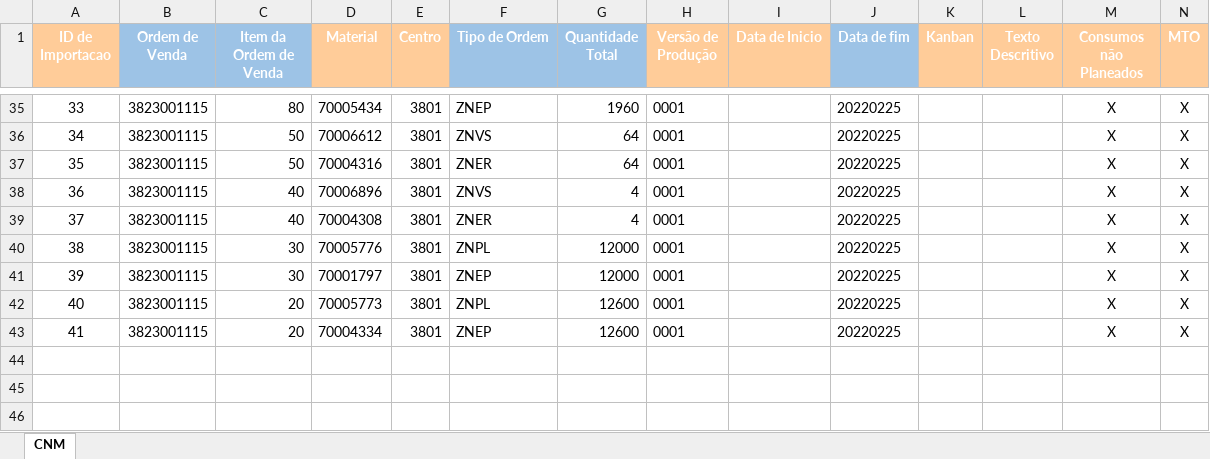
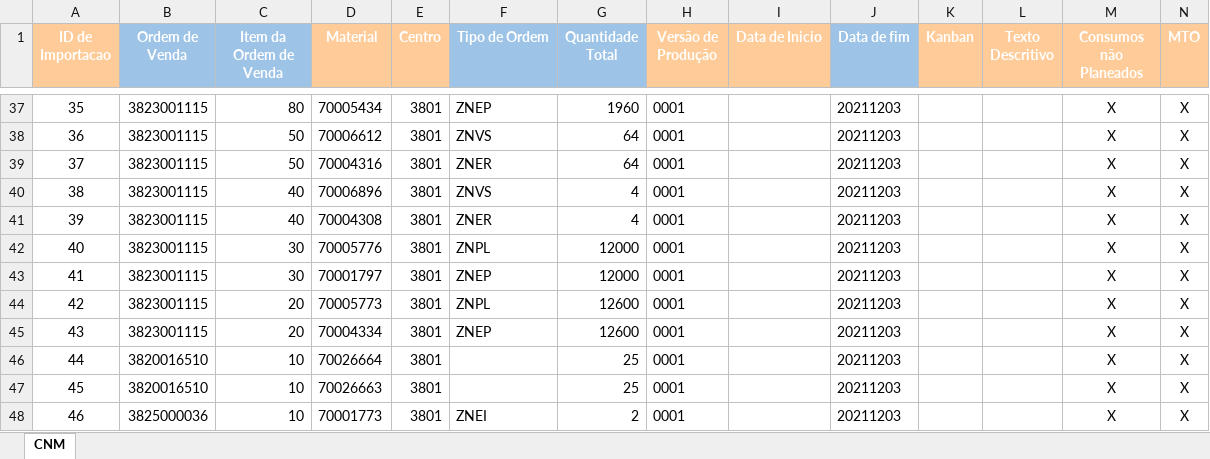
Before and after one commit to lilianaarramalho/PlaneamentoMP_, an Excel workbook: SAP/CNM_ZPP_IMPORT_OF - Importação de OF's (PULL).xlsx, sheet CNM, drawn as a sheet; only a part is shown, gaps mark what is left out; values as stored, in another font and other column widths than the file's, no borders; addresses are those after the commit; the diff covers the shown part only; the diff names each change by its address in the sheet, - before the commit and + after, or states it on an @@ line.

```diff
--- a/SAP/CNM_ZPP_IMPORT_OF - Importação de OF's (PULL).xlsx (sheet CNM)
+++ b/SAP/CNM_ZPP_IMPORT_OF - Importação de OF's (PULL).xlsx (sheet CNM)
@@ column A (ID de Importacao) renumbered between rows 5 and 45 @@
-J37:J45 (Data de fim): 20220225
+J37:J45 (Data de fim): 20211203
+row 46: 44 | 3820016510 | 10 | 70026664 | 3801 |  | 25 | 0001 |  | 20211203 |  |  | X | X
+row 47: 45 | 3820016510 | 10 | 70026663 | 3801 |  | 25 | 0001 |  | 20211203 |  |  | X | X
+row 48: 46 | 3825000036 | 10 | 70001773 | 3801 | ZNEI | 2 | 0001 |  | 20211203 |  |  | X | X
```
Also changed, not shown: 18 added rows, 16 removed rows and 35 edited cells elsewhere in this sheet, SAP/CCS_ZPP_IMPORT_OF - Importação de OF's (PULL).xlsx, SAP/CRM_ZPP_IMPORT_OF - Importação de OF's (PULL).xlsx, 14 other files.
